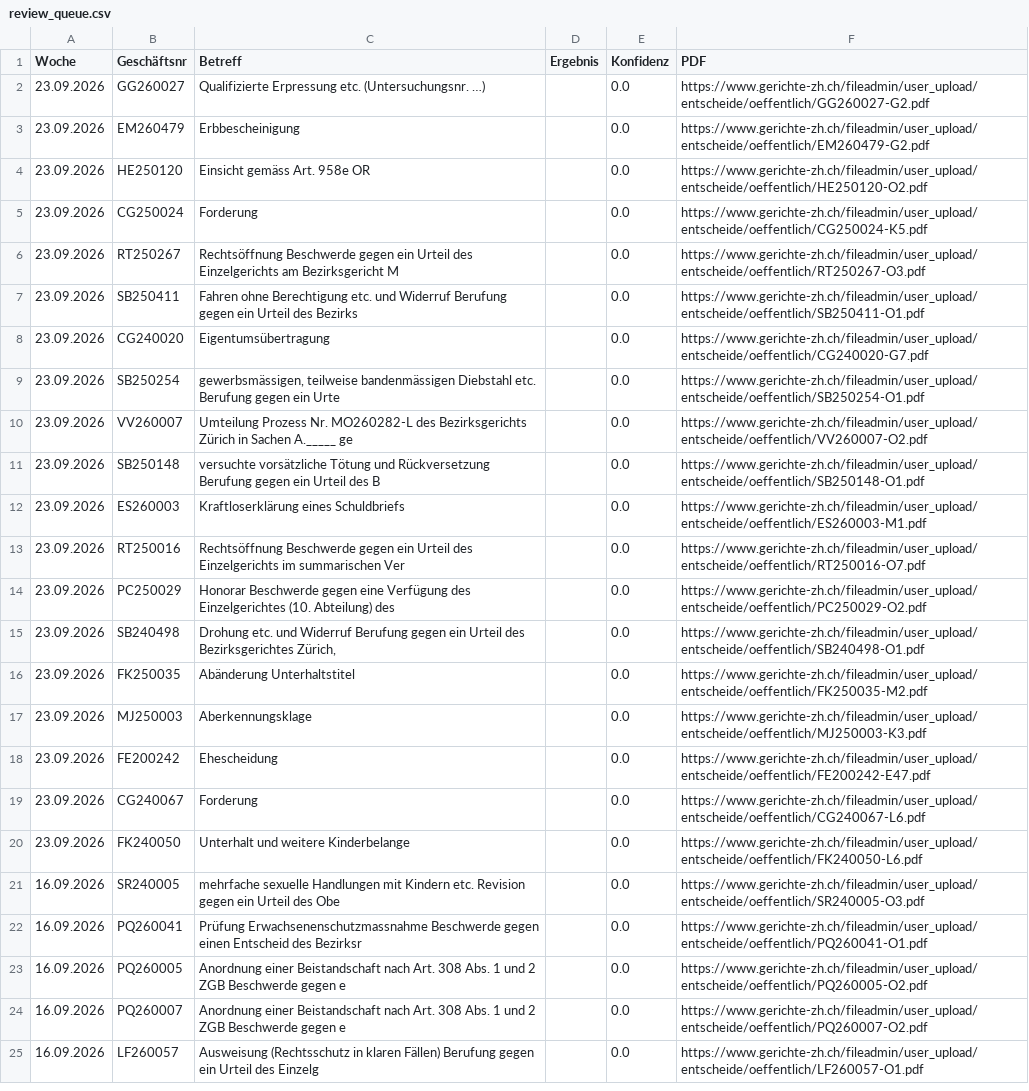
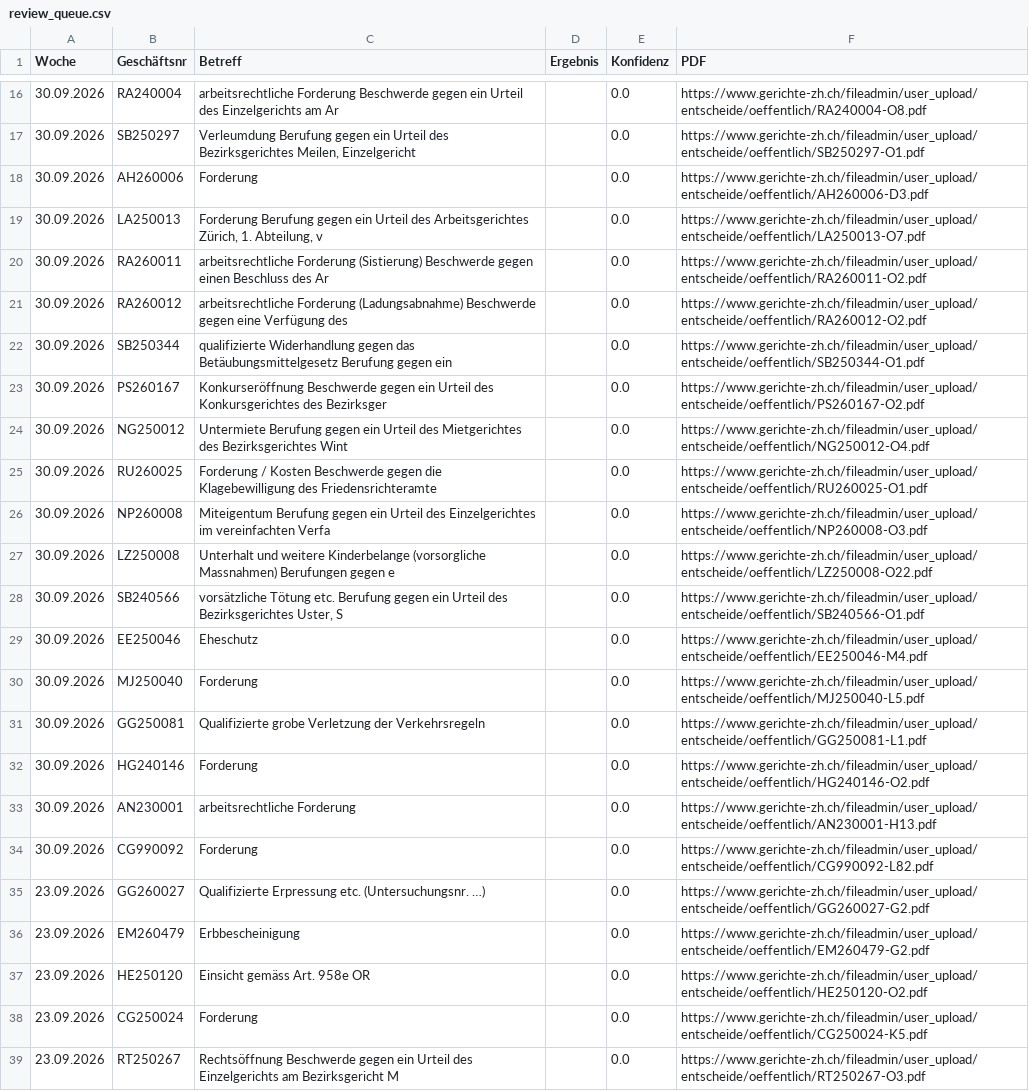
Before and after one commit to trenggli263/Gerichte-ZH-Update, a CSV file: review_queue.csv, drawn as a sheet; only a part is shown, gaps mark what is left out; the shorter side is filled out with more unchanged rows; the diff covers the shown part only; the diff names each change by its address in the sheet, - before the commit and + after, or states it on an @@ line.

```diff
--- a/review_queue.csv
+++ b/review_queue.csv
+row 16: 30.09.2026 | RA240004 | arbeitsrechtliche Forderung Beschwerde gegen ein Urteil des Einzelgerichts am Ar |  | 0.0 | https://www.gerichte-zh.ch/fileadmin/user_upload/entscheide/oeffentlich/RA240004-O8.pdf
+row 17: 30.09.2026 | SB250297 | Verleumdung Berufung gegen ein Urteil des Bezirksgerichtes Meilen, Einzelgericht |  | 0.0 | https://www.gerichte-zh.ch/fileadmin/user_upload/entscheide/oeffentlich/SB250297-O1.pdf
+row 18: 30.09.2026 | AH260006 | Forderung |  | 0.0 | https://www.gerichte-zh.ch/fileadmin/user_upload/entscheide/oeffentlich/AH260006-D3.pdf
+row 19: 30.09.2026 | LA250013 | Forderung Berufung gegen ein Urteil des Arbeitsgerichtes Zürich, 1. Abteilung, v |  | 0.0 | https://www.gerichte-zh.ch/fileadmin/user_upload/entscheide/oeffentlich/LA250013-O7.pdf
+row 20: 30.09.2026 | RA260011 | arbeitsrechtliche Forderung (Sistierung) Beschwerde gegen einen Beschluss des Ar |  | 0.0 | https://www.gerichte-zh.ch/fileadmin/user_upload/entscheide/oeffentlich/RA260011-O2.pdf
+row 21: 30.09.2026 | RA260012 | arbeitsrechtliche Forderung (Ladungsabnahme) Beschwerde gegen eine Verfügung des |  | 0.0 | https://www.gerichte-zh.ch/fileadmin/user_upload/entscheide/oeffentlich/RA260012-O2.pdf
+row 22: 30.09.2026 | SB250344 | qualifizierte Widerhandlung gegen das Betäubungsmittelgesetz Berufung gegen ein |  | 0.0 | https://www.gerichte-zh.ch/fileadmin/user_upload/entscheide/oeffentlich/SB250344-O1.pdf
+row 23: 30.09.2026 | PS260167 | Konkurseröffnung Beschwerde gegen ein Urteil des Konkursgerichtes des Bezirksger |  | 0.0 | https://www.gerichte-zh.ch/fileadmin/user_upload/entscheide/oeffentlich/PS260167-O2.pdf
+row 24: 30.09.2026 | NG250012 | Untermiete Berufung gegen ein Urteil des Mietgerichtes des Bezirksgerichtes Wint |  | 0.0 | https://www.gerichte-zh.ch/fileadmin/user_upload/entscheide/oeffentlich/NG250012-O4.pdf
+row 25: 30.09.2026 | RU260025 | Forderung / Kosten Beschwerde gegen die Klagebewilligung des Friedensrichteramte |  | 0.0 | https://www.gerichte-zh.ch/fileadmin/user_upload/entscheide/oeffentlich/RU260025-O1.pdf
+row 26: 30.09.2026 | NP260008 | Miteigentum Berufung gegen ein Urteil des Einzelgerichtes im vereinfachten Verfa |  | 0.0 | https://www.gerichte-zh.ch/fileadmin/user_upload/entscheide/oeffentlich/NP260008-O3.pdf
+row 27: 30.09.2026 | LZ250008 | Unterhalt und weitere Kinderbelange (vorsorgliche Massnahmen) Berufungen gegen e |  | 0.0 | https://www.gerichte-zh.ch/fileadmin/user_upload/entscheide/oeffentlich/LZ250008-O22.pdf
+row 28: 30.09.2026 | SB240566 | vorsätzliche Tötung etc. Berufung gegen ein Urteil des Bezirksgerichtes Uster, S |  | 0.0 | https://www.gerichte-zh.ch/fileadmin/user_upload/entscheide/oeffentlich/SB240566-O1.pdf
+row 29: 30.09.2026 | EE250046 | Eheschutz |  | 0.0 | https://www.gerichte-zh.ch/fileadmin/user_upload/entscheide/oeffentlich/EE250046-M4.pdf
+row 30: 30.09.2026 | MJ250040 | Forderung |  | 0.0 | https://www.gerichte-zh.ch/fileadmin/user_upload/entscheide/oeffentlich/MJ250040-L5.pdf
+row 31: 30.09.2026 | GG250081 | Qualifizierte grobe Verletzung der Verkehrsregeln |  | 0.0 | https://www.gerichte-zh.ch/fileadmin/user_upload/entscheide/oeffentlich/GG250081-L1.pdf
+row 32: 30.09.2026 | HG240146 | Forderung |  | 0.0 | https://www.gerichte-zh.ch/fileadmin/user_upload/entscheide/oeffentlich/HG240146-O2.pdf
+row 33: 30.09.2026 | AN230001 | arbeitsrechtliche Forderung |  | 0.0 | https://www.gerichte-zh.ch/fileadmin/user_upload/entscheide/oeffentlich/AN230001-H13.pdf
+row 34: 30.09.2026 | CG990092 | Forderung |  | 0.0 | https://www.gerichte-zh.ch/fileadmin/user_upload/entscheide/oeffentlich/CG990092-L82.pdf
```
Also changed, not shown: 14 added rows elsewhere in this file, 1 other file.
